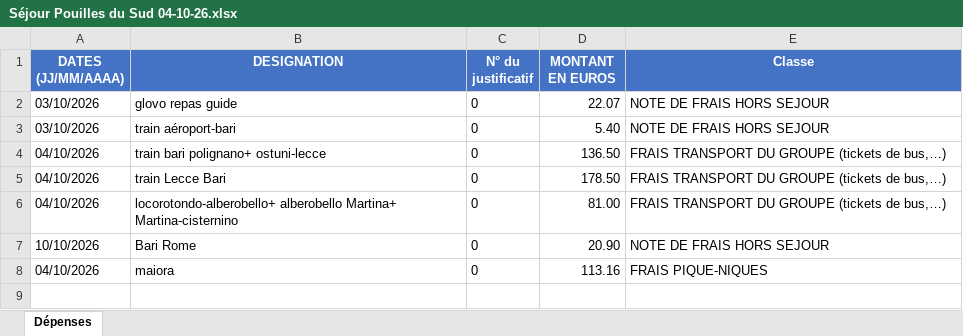
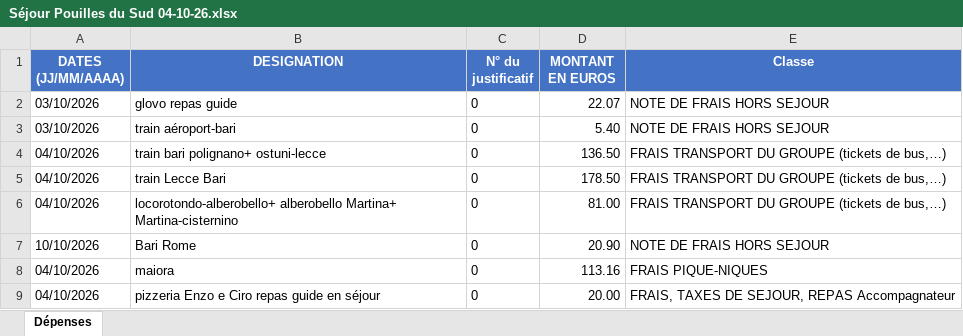
Before and after one commit to felipedpaiva-oss/Inipo, an Excel workbook: planilha/Séjour Pouilles du Sud 04-10-26.xlsx, sheet Dépenses, drawn as a sheet; values as stored, in another font and other column widths than the file's, no borders; the diff names each change by its address in the sheet, - before the commit and + after, or states it on an @@ line.

```diff
--- a/planilha/Séjour Pouilles du Sud 04-10-26.xlsx (sheet Dépenses)
+++ b/planilha/Séjour Pouilles du Sud 04-10-26.xlsx (sheet Dépenses)
+row 9: 04/10/2026 | pizzeria Enzo e Ciro repas guide en séjour | 0 | 20.00 | FRAIS, TAXES DE SEJOUR, REPAS Accompagnateur
```
